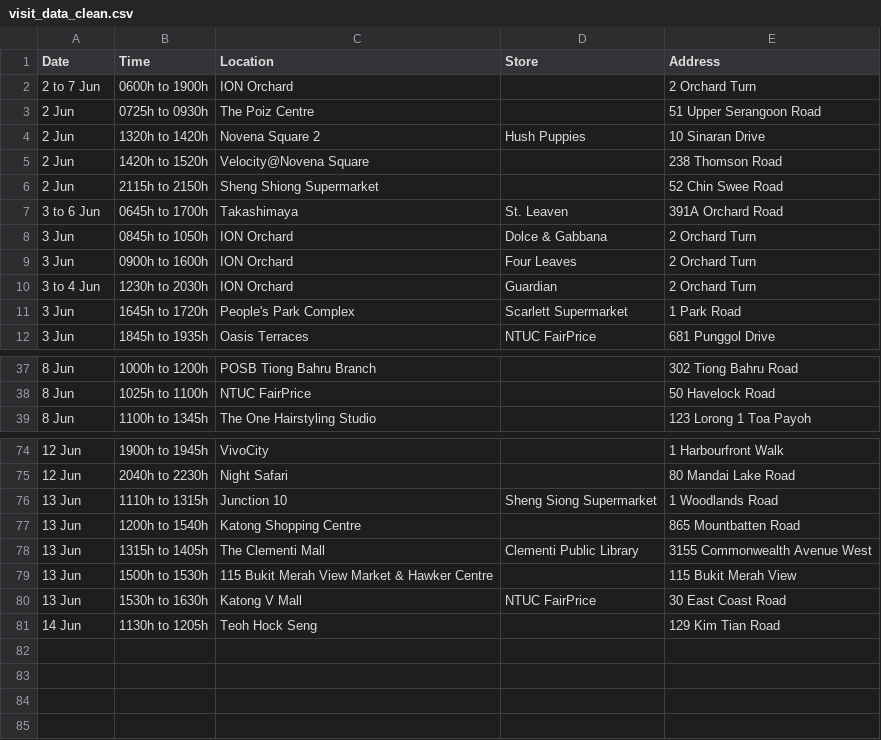
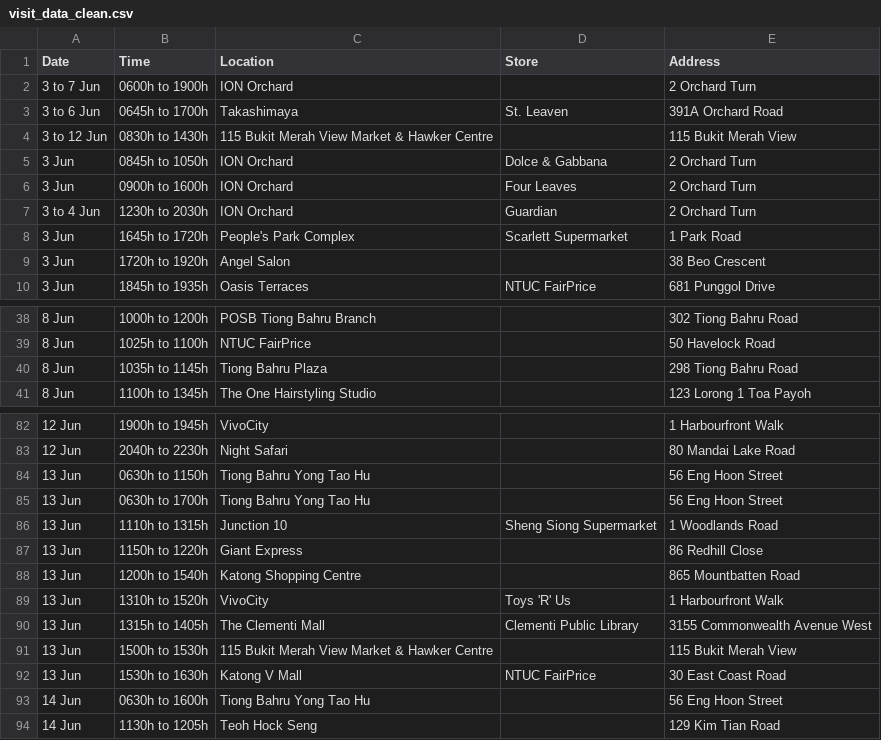
Before and after one commit to nicolenwd/wheregotcovid, a CSV file: data/visit_data_clean.csv, drawn as a sheet; only a part is shown, gaps mark what is left out; the diff covers the shown part only.

```diff
--- a/data/visit_data_clean.csv
+++ b/data/visit_data_clean.csv
@@ -1,8 +1,5 @@
 Date,Time,Location,Store,Address
-2 to 7 Jun,0600h to 1900h,ION Orchard,,2 Orchard Turn
-2 Jun,0725h to 0930h,The Poiz Centre,,51 Upper Serangoon Road
-2 Jun,1320h to 1420h,Novena Square 2,Hush Puppies,10 Sinaran Drive
-2 Jun,1420h to 1520h,Velocity@Novena Square,,238 Thomson Road
-2 Jun,2115h to 2150h,Sheng Shiong Supermarket,,52 Chin Swee Road
+3 to 7 Jun,0600h to 1900h,ION Orchard,,2 Orchard Turn
 3 to 6 Jun,0645h to 1700h,Takashimaya,St. Leaven,391A Orchard Road
+3 to 12 Jun,0830h to 1430h,115 Bukit Merah View Market & Hawker Centre,,115 Bukit Merah View
 3 Jun,0845h to 1050h,ION Orchard,Dolce & Gabbana,2 Orchard Turn
@@ -11,2 +8,3 @@ Date,Time,Location,Store,Address
 3 Jun,1645h to 1720h,People's Park Complex,Scarlett Supermarket,1 Park Road
+3 Jun,1720h to 1920h,Angel Salon,,38 Beo Crescent
 3 Jun,1845h to 1935h,Oasis Terraces,NTUC FairPrice,681 Punggol Drive
@@ -38,2 +39,3 @@ Date,Time,Location,Store,Address
 8 Jun,1025h to 1100h,NTUC FairPrice,,50 Havelock Road
+8 Jun,1035h to 1145h,Tiong Bahru Plaza,,298 Tiong Bahru Road
 8 Jun,1100h to 1345h,The One Hairstyling Studio,,123 Lorong 1 Toa Payoh
@@ -75,4 +83,8 @@ Date,Time,Location,Store,Address
 12 Jun,2040h to 2230h,Night Safari,,80 Mandai Lake Road
+13 Jun,0630h to 1150h,Tiong Bahru Yong Tao Hu,,56 Eng Hoon Street
+13 Jun,0630h to 1700h,Tiong Bahru Yong Tao Hu,,56 Eng Hoon Street
 13 Jun,1110h to 1315h,Junction 10,Sheng Siong Supermarket,1 Woodlands Road
+13 Jun,1150h to 1220h,Giant Express,,86 Redhill Close
 13 Jun,1200h to 1540h,Katong Shopping Centre,,865 Mountbatten Road
+13 Jun,1310h to 1520h,VivoCity,Toys 'R' Us,1 Harbourfront Walk
 13 Jun,1315h to 1405h,The Clementi Mall,Clementi Public Library,3155 Commonwealth Avenue West
@@ -80,2 +92,3 @@ Date,Time,Location,Store,Address
 13 Jun,1530h to 1630h,Katong V Mall,NTUC FairPrice,30 East Coast Road
+14 Jun,0630h to 1600h,Tiong Bahru Yong Tao Hu,,56 Eng Hoon Street
 14 Jun,1130h to 1205h,Teoh Hock Seng,,129 Kim Tian Road
```
Also changed, not shown: 9 added rows elsewhere in this file, data/visit_data_coords.csv, data/visit_data_raw.csv, 3 other files.
